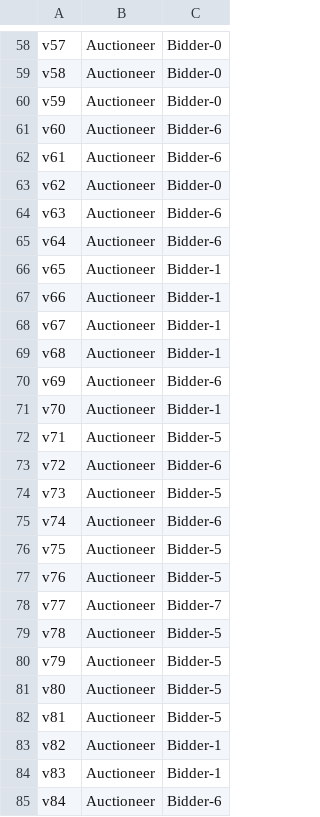
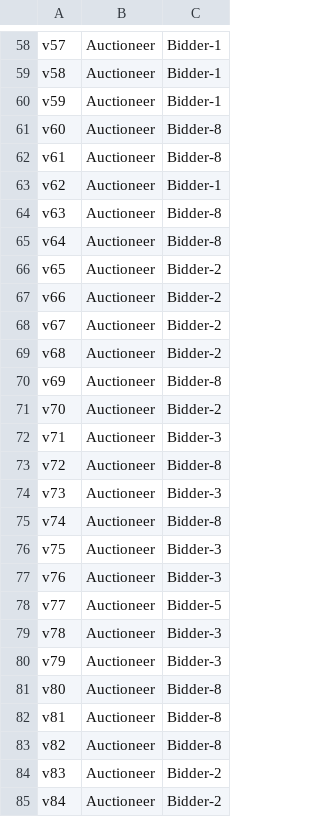
Before and after one commit to migiesmith/Honours, a CSV file: VRPHons/res/Problem Files/results/trans_blon-1.csv, drawn as a sheet; only a part is shown, gaps mark what is left out; the diff covers the shown part only; the diff names each change by its address in the sheet, - before the commit and + after, or states it on an @@ line.

```diff
--- a/VRPHons/res/Problem Files/results/trans_blon-1.csv
+++ b/VRPHons/res/Problem Files/results/trans_blon-1.csv
-C58:C60: Bidder-0
+C58:C60: Bidder-1
-C61:C62: Bidder-6
+C61:C62: Bidder-8
-C63: Bidder-0
+C63: Bidder-1
-C64:C65: Bidder-6
+C64:C65: Bidder-8
-C66:C69: Bidder-1
+C66:C69: Bidder-2
-C70: Bidder-6
+C70: Bidder-8
-C71: Bidder-1
+C71: Bidder-2
-C72: Bidder-5
+C72: Bidder-3
-C73: Bidder-6
+C73: Bidder-8
-C74: Bidder-5
+C74: Bidder-3
-C75: Bidder-6
+C75: Bidder-8
-C76:C77: Bidder-5
+C76:C77: Bidder-3
-C78: Bidder-7
+C78: Bidder-5
-C79:C80: Bidder-5
+C79:C80: Bidder-3
-C81:C82: Bidder-5
+C81:C82: Bidder-8
-C83: Bidder-1
+C83: Bidder-8
-C84: Bidder-1
+C84: Bidder-2
-C85: Bidder-6
+C85: Bidder-2
```
Also changed, not shown: 80 edited cells elsewhere in this file, VRPHons/res/Problem Files/results/res_blon-1.csv, 4 other files.
